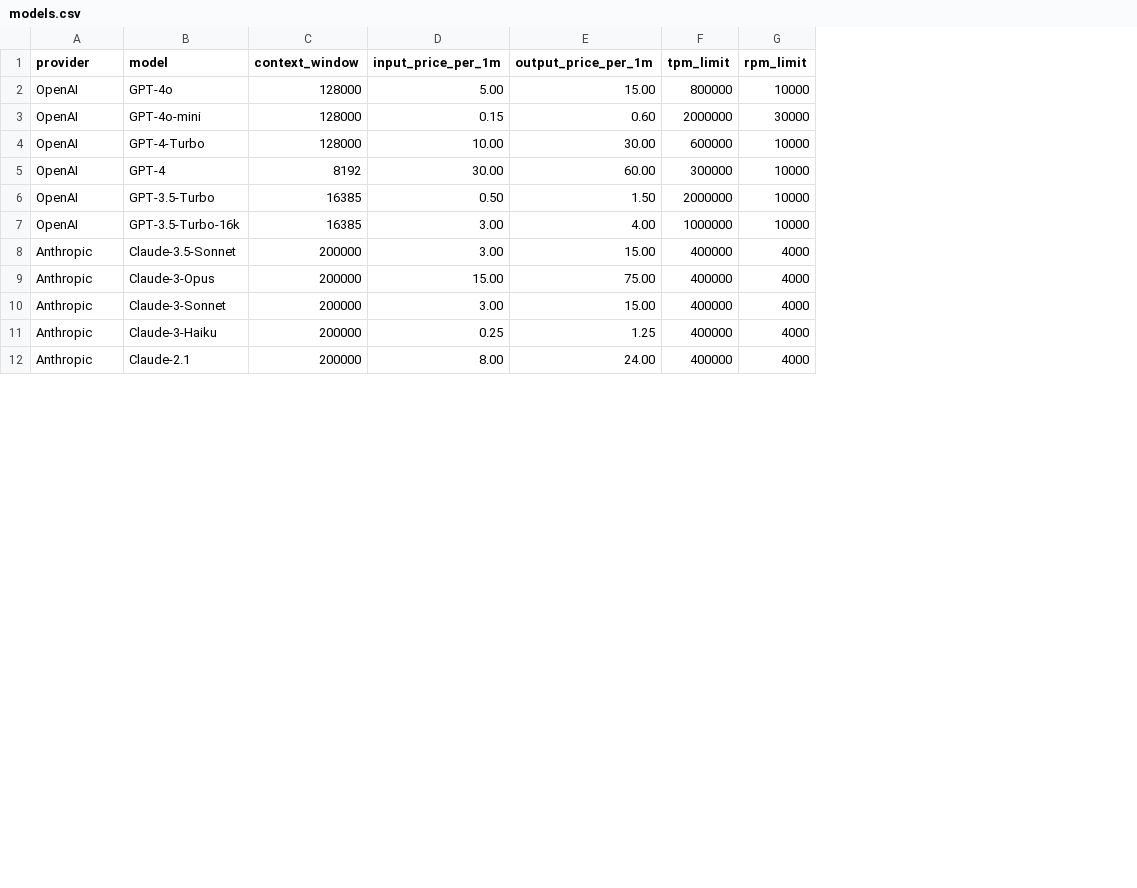
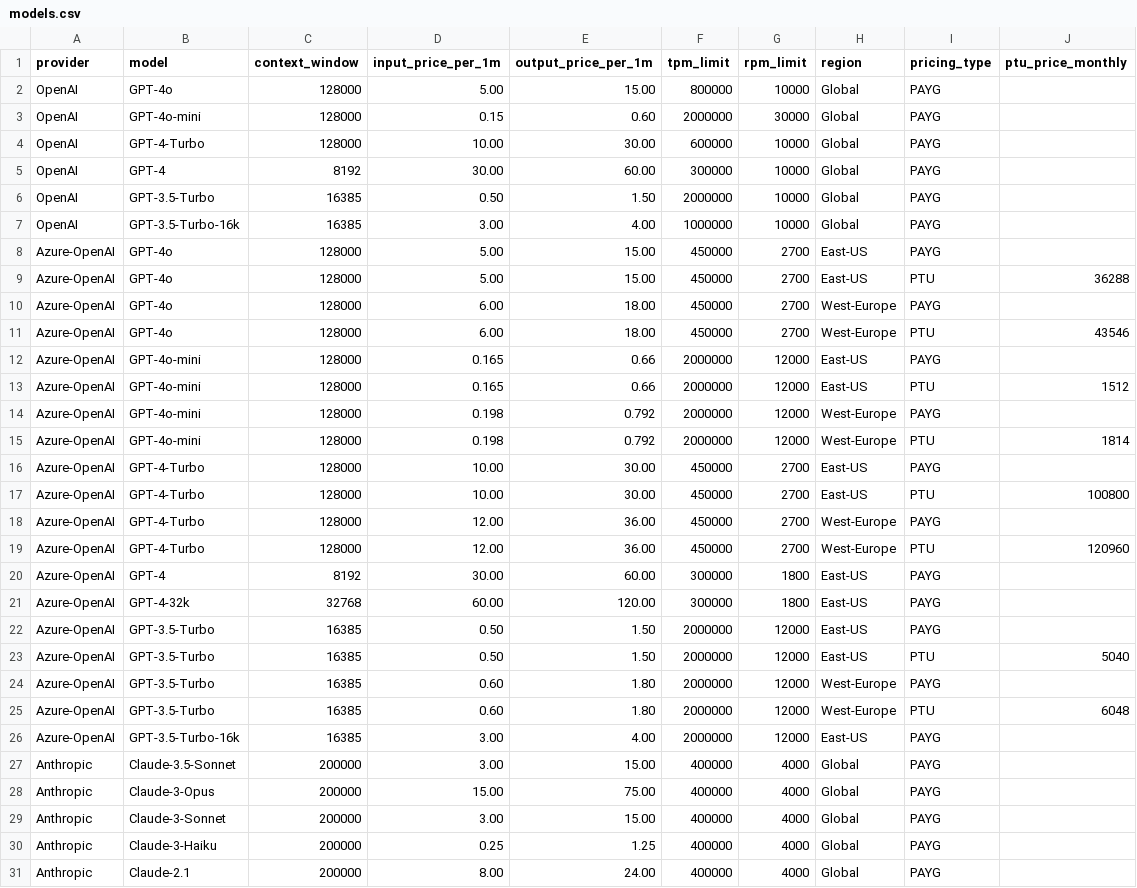
Before and after one commit to vitorbabo/llm-cost-calculator, a CSV file: data/models.csv, drawn as a sheet; only a part is shown; the diff names each change by its address in the sheet, - before the commit and + after, or states it on an @@ line.

```diff
--- a/data/models.csv
+++ b/data/models.csv
+column H (region), rows 2-7: all Global; rows 27-31: all Global
+column I (pricing_type), rows 2-7: all PAYG; rows 27-31: all PAYG
+column J (ptu_price_monthly), empty
+row 8: Azure-OpenAI | GPT-4o | 128000 | 5.00 | 15.00 | 450000 | 2700 | East-US | PAYG
+row 9: Azure-OpenAI | GPT-4o | 128000 | 5.00 | 15.00 | 450000 | 2700 | East-US | PTU | 36288
+row 10: Azure-OpenAI | GPT-4o | 128000 | 6.00 | 18.00 | 450000 | 2700 | West-Europe | PAYG
+row 11: Azure-OpenAI | GPT-4o | 128000 | 6.00 | 18.00 | 450000 | 2700 | West-Europe | PTU | 43546
+row 12: Azure-OpenAI | GPT-4o-mini | 128000 | 0.165 | 0.66 | 2000000 | 12000 | East-US | PAYG
+row 13: Azure-OpenAI | GPT-4o-mini | 128000 | 0.165 | 0.66 | 2000000 | 12000 | East-US | PTU | 1512
+row 14: Azure-OpenAI | GPT-4o-mini | 128000 | 0.198 | 0.792 | 2000000 | 12000 | West-Europe | PAYG
+row 15: Azure-OpenAI | GPT-4o-mini | 128000 | 0.198 | 0.792 | 2000000 | 12000 | West-Europe | PTU | 1814
+row 16: Azure-OpenAI | GPT-4-Turbo | 128000 | 10.00 | 30.00 | 450000 | 2700 | East-US | PAYG
+row 17: Azure-OpenAI | GPT-4-Turbo | 128000 | 10.00 | 30.00 | 450000 | 2700 | East-US | PTU | 100800
+row 18: Azure-OpenAI | GPT-4-Turbo | 128000 | 12.00 | 36.00 | 450000 | 2700 | West-Europe | PAYG
+row 19: Azure-OpenAI | GPT-4-Turbo | 128000 | 12.00 | 36.00 | 450000 | 2700 | West-Europe | PTU | 120960
+row 20: Azure-OpenAI | GPT-4 | 8192 | 30.00 | 60.00 | 300000 | 1800 | East-US | PAYG
+row 21: Azure-OpenAI | GPT-4-32k | 32768 | 60.00 | 120.00 | 300000 | 1800 | East-US | PAYG
+row 22: Azure-OpenAI | GPT-3.5-Turbo | 16385 | 0.50 | 1.50 | 2000000 | 12000 | East-US | PAYG
+row 23: Azure-OpenAI | GPT-3.5-Turbo | 16385 | 0.50 | 1.50 | 2000000 | 12000 | East-US | PTU | 5040
+row 24: Azure-OpenAI | GPT-3.5-Turbo | 16385 | 0.60 | 1.80 | 2000000 | 12000 | West-Europe | PAYG
+row 25: Azure-OpenAI | GPT-3.5-Turbo | 16385 | 0.60 | 1.80 | 2000000 | 12000 | West-Europe | PTU | 6048
+row 26: Azure-OpenAI | GPT-3.5-Turbo-16k | 16385 | 3.00 | 4.00 | 2000000 | 12000 | East-US | PAYG
```
Also changed, not shown: 1 other file.
